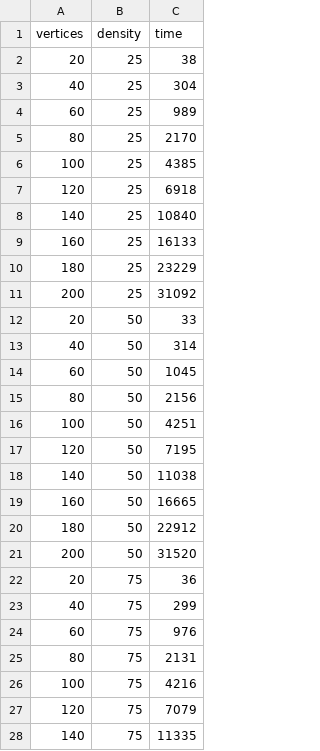
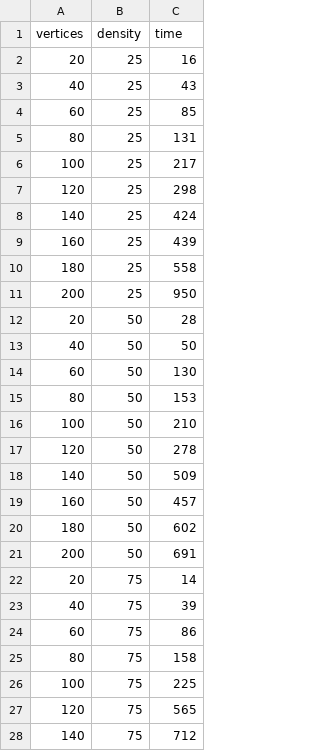
Before and after one commit to Damian0401/SDIZO-Project2, a CSV file: SDIZO/results/bellman-ford-matrix-results.csv, drawn as a sheet; only a part is shown; the diff covers the shown part only.

Commit message:
Bellman-Ford's algoritm improved

```diff
--- a/SDIZO/results/bellman-ford-matrix-results.csv
+++ b/SDIZO/results/bellman-ford-matrix-results.csv
@@ -1,28 +1,28 @@
 vertices;density;time
-20;25;38
-40;25;304
-60;25;989
-80;25;2170
-100;25;4385
-120;25;6918
-140;25;10840
-160;25;16133
-180;25;23229
-200;25;31092
-20;50;33
-40;50;314
-60;50;1045
-80;50;2156
-100;50;4251
-120;50;7195
-140;50;11038
-160;50;16665
-180;50;22912
-200;50;31520
-20;75;36
-40;75;299
-60;75;976
-80;75;2131
-100;75;4216
-120;75;7079
-140;75;11335
+20;25;16
+40;25;43
+60;25;85
+80;25;131
+100;25;217
+120;25;298
+140;25;424
+160;25;439
+180;25;558
+200;25;950
+20;50;28
+40;50;50
+60;50;130
+80;50;153
+100;50;210
+120;50;278
+140;50;509
+160;50;457
+180;50;602
+200;50;691
+20;75;14
+40;75;39
+60;75;86
+80;75;158
+100;75;225
+120;75;565
+140;75;712
```
Also changed, not shown: 13 edited cells elsewhere in this file, SDIZO/results/dijkstra-list-results.csv, SDIZO/results/dijkstra-matrix-results.csv, 18 other files.
